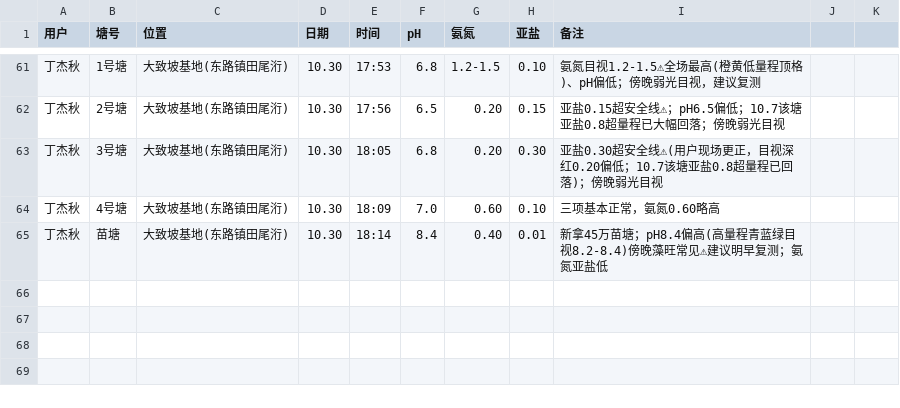
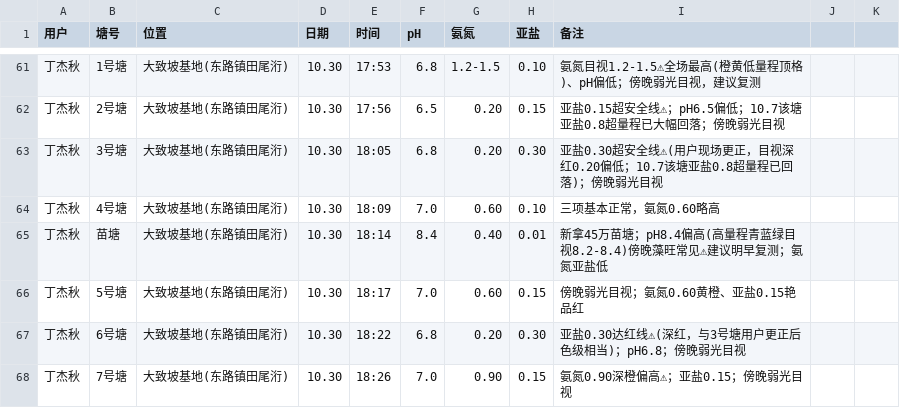
Before and after one commit to shengjunfu02-maker/iwork, a CSV file: 数据/水质检测记录.csv, drawn as a sheet; only a part is shown, gaps mark what is left out; the diff names each change by its address in the sheet, - before the commit and + after, or states it on an @@ line.

Commit message:
测水回写：丁杰秋大致坡基地10.30傍晚续测5/6/7号塘目视读数

```diff
--- a/数据/水质检测记录.csv
+++ b/数据/水质检测记录.csv
+row 66: 丁杰秋 | 5号塘 | 大致坡基地(东路镇田尾洐) | 10.30 | 18:17 | 7.0 | 0.60 | 0.15 | 傍晚弱光目视；氨氮0.60黄橙、亚盐0.15艳品红
+row 67: 丁杰秋 | 6号塘 | 大致坡基地(东路镇田尾洐) | 10.30 | 18:22 | 6.8 | 0.20 | 0.30 | 亚盐0.30达红线⚠(深红，与3号塘用户更正后色级相当)；pH6.8；傍晚弱光目视
+row 68: 丁杰秋 | 7号塘 | 大致坡基地(东路镇田尾洐) | 10.30 | 18:26 | 7.0 | 0.90 | 0.15 | 氨氮0.90深橙偏高⚠；亚盐0.15；傍晚弱光目视
```
